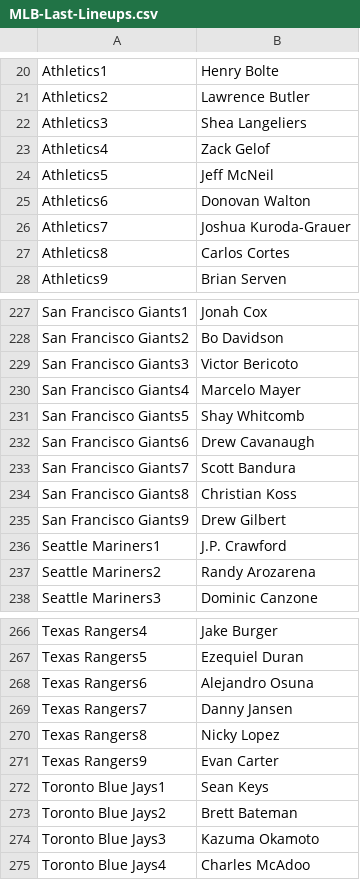
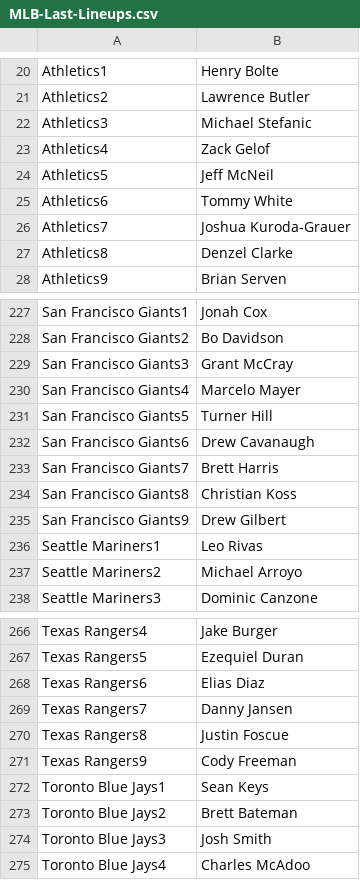
Before and after one commit to jack-simon4/jacks-models, a CSV file: src/assets/MLB-Last-Lineups.csv, drawn as a sheet; only a part is shown, gaps mark what is left out; the diff covers the shown part only.

```diff
--- a/src/assets/MLB-Last-Lineups.csv
+++ b/src/assets/MLB-Last-Lineups.csv
@@ -21,8 +21,8 @@ Athletics1,Henry Bolte
 Athletics2,Lawrence Butler
-Athletics3,Shea Langeliers
+Athletics3,Michael Stefanic
 Athletics4,Zack Gelof
 Athletics5,Jeff McNeil
-Athletics6,Donovan Walton
+Athletics6,Tommy White
 Athletics7,Joshua Kuroda-Grauer
-Athletics8,Carlos Cortes
+Athletics8,Denzel Clarke
 Athletics9,Brian Serven
@@ -228,11 +228,11 @@ San Francisco Giants1,Jonah Cox
 San Francisco Giants2,Bo Davidson
-San Francisco Giants3,Victor Bericoto
+San Francisco Giants3,Grant McCray
 San Francisco Giants4,Marcelo Mayer
-San Francisco Giants5,Shay Whitcomb
+San Francisco Giants5,Turner Hill
 San Francisco Giants6,Drew Cavanaugh
-San Francisco Giants7,Scott Bandura
+San Francisco Giants7,Brett Harris
 San Francisco Giants8,Christian Koss
 San Francisco Giants9,Drew Gilbert
-Seattle Mariners1,J.P. Crawford
-Seattle Mariners2,Randy Arozarena
+Seattle Mariners1,Leo Rivas
+Seattle Mariners2,Michael Arroyo
 Seattle Mariners3,Dominic Canzone
@@ -267,9 +267,9 @@ Texas Rangers4,Jake Burger
 Texas Rangers5,Ezequiel Duran
-Texas Rangers6,Alejandro Osuna
+Texas Rangers6,Elias Diaz
 Texas Rangers7,Danny Jansen
-Texas Rangers8,Nicky Lopez
-Texas Rangers9,Evan Carter
+Texas Rangers8,Justin Foscue
+Texas Rangers9,Cody Freeman
 Toronto Blue Jays1,Sean Keys
 Toronto Blue Jays2,Brett Bateman
-Toronto Blue Jays3,Kazuma Okamoto
+Toronto Blue Jays3,Josh Smith
 Toronto Blue Jays4,Charles McAdoo
```
Also changed, not shown: 18 edited cells elsewhere in this file, src/assets/MLB-Lineups.csv, src/assets/MLB-Player-Props.csv, 2 other files.
